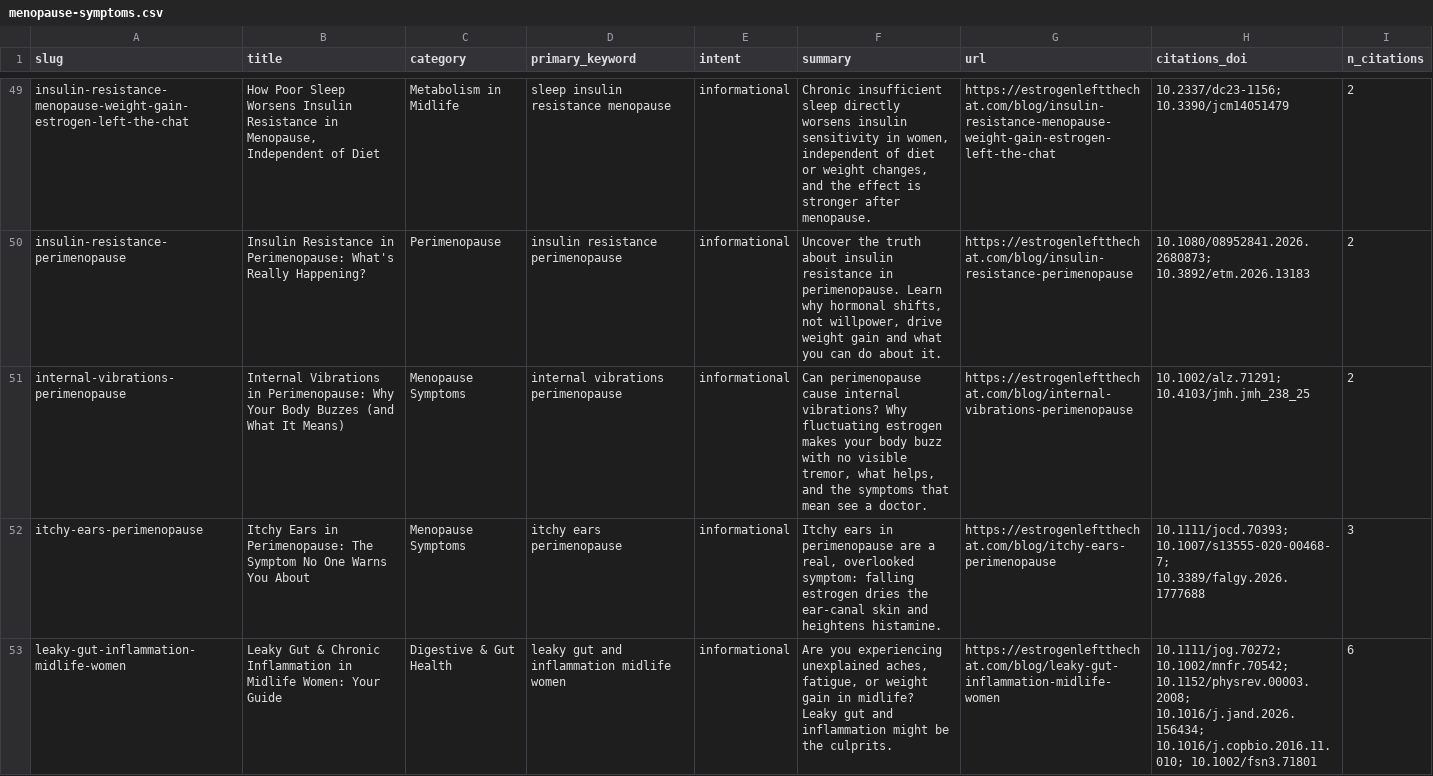
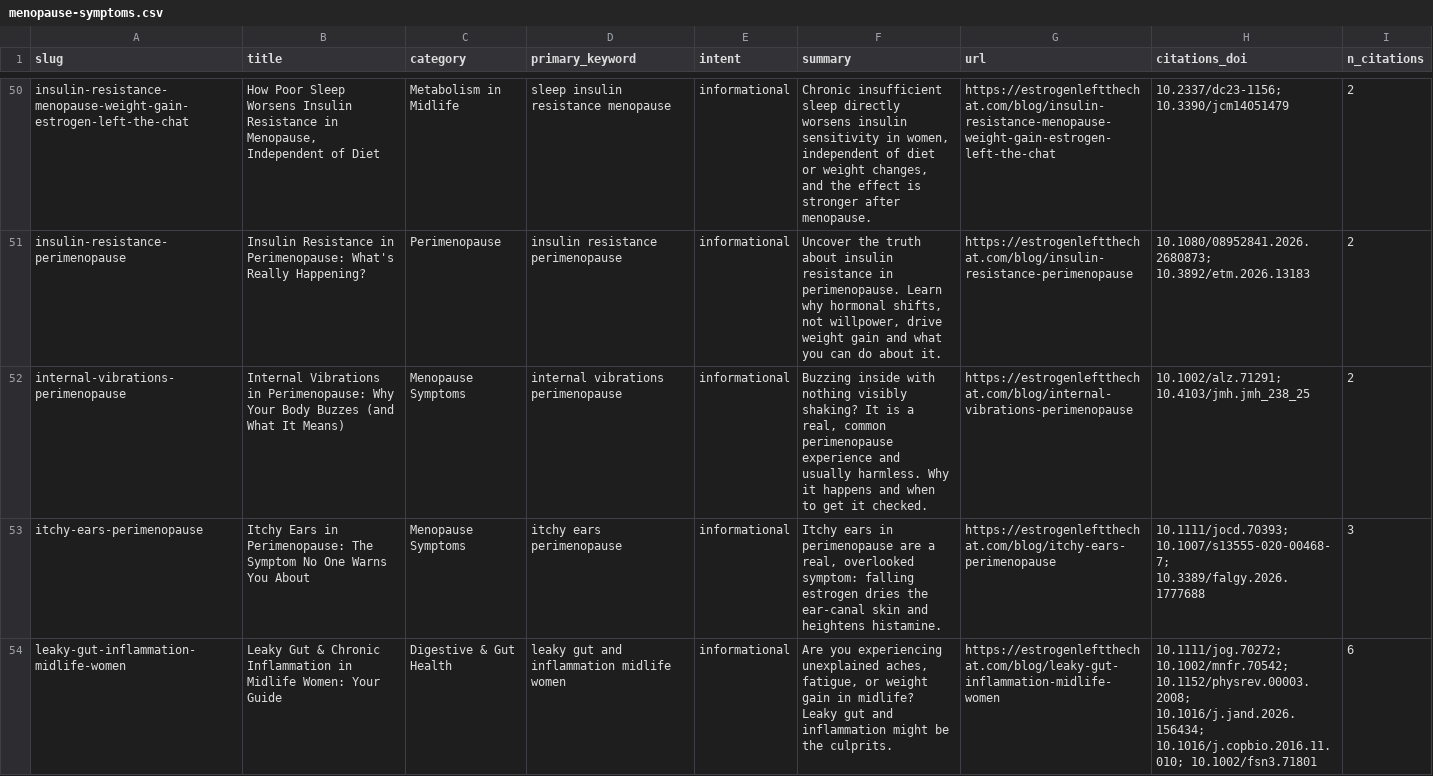
Before and after one commit to BlondeDevRules/menopause-symptoms-dataset, a CSV file: menopause-symptoms.csv, drawn as a sheet; only a part is shown, gaps mark what is left out; the diff covers the shown part only.

```diff
--- a/menopause-symptoms.csv
+++ b/menopause-symptoms.csv
@@ -50,3 +51,3 @@ slug,title,category,primary_keyword,intent,summary,url,citations_doi,n_citations
 "insulin-resistance-perimenopause","Insulin Resistance in Perimenopause: What's Really Happening?","Perimenopause","insulin resistance perimenopause","informational","Uncover the truth about insulin resistance in perimenopause. Learn why hormonal shifts, not willpower, drive weight gain and what you can do about it.","https://estrogenleftthechat.com/blog/insulin-resistance-perimenopause","10.1080/08952841.2026.2680873; 10.3892/etm.2026.13183","2"
-"internal-vibrations-perimenopause","Internal Vibrations in Perimenopause: Why Your Body Buzzes (and What It Means)","Menopause Symptoms","internal vibrations perimenopause","informational","Can perimenopause cause internal vibrations? Why fluctuating estrogen makes your body buzz with no visible tremor, what helps, and the symptoms that mean see a doctor.","https://estrogenleftthechat.com/blog/internal-vibrations-perimenopause","10.1002/alz.71291; 10.4103/jmh.jmh_238_25","2"
+"internal-vibrations-perimenopause","Internal Vibrations in Perimenopause: Why Your Body Buzzes (and What It Means)","Menopause Symptoms","internal vibrations perimenopause","informational","Buzzing inside with nothing visibly shaking? It is a real, common perimenopause experience and usually harmless. Why it happens and when to get it checked.","https://estrogenleftthechat.com/blog/internal-vibrations-perimenopause","10.1002/alz.71291; 10.4103/jmh.jmh_238_25","2"
 "itchy-ears-perimenopause","Itchy Ears in Perimenopause: The Symptom No One Warns You About","Menopause Symptoms","itchy ears perimenopause","informational","Itchy ears in perimenopause are a real, overlooked symptom: falling estrogen dries the ear-canal skin and heightens histamine.","https://estrogenleftthechat.com/blog/itchy-ears-perimenopause","10.1111/jocd.70393; 10.1007/s13555-020-00468-7; 10.3389/falgy.2026.1777688","3"
```
Also changed, not shown: 6 added rows and 6 edited cells elsewhere in this file, 2 other files.
